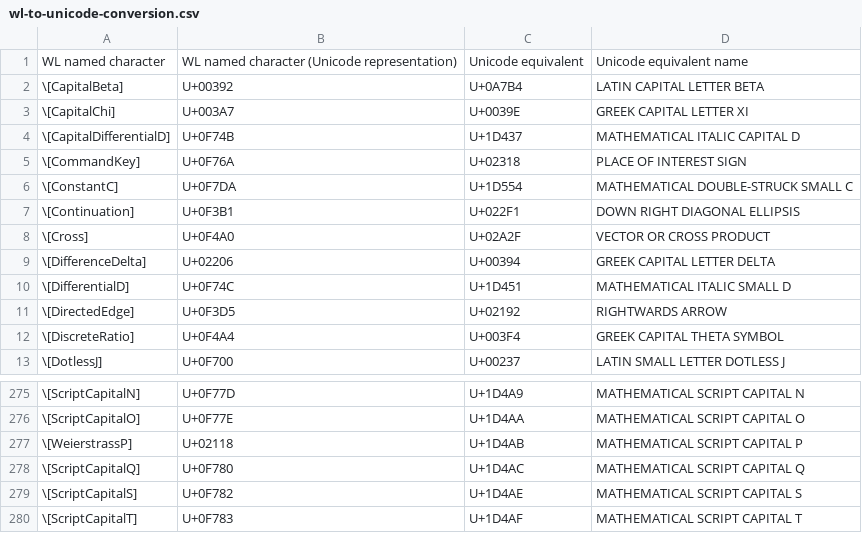
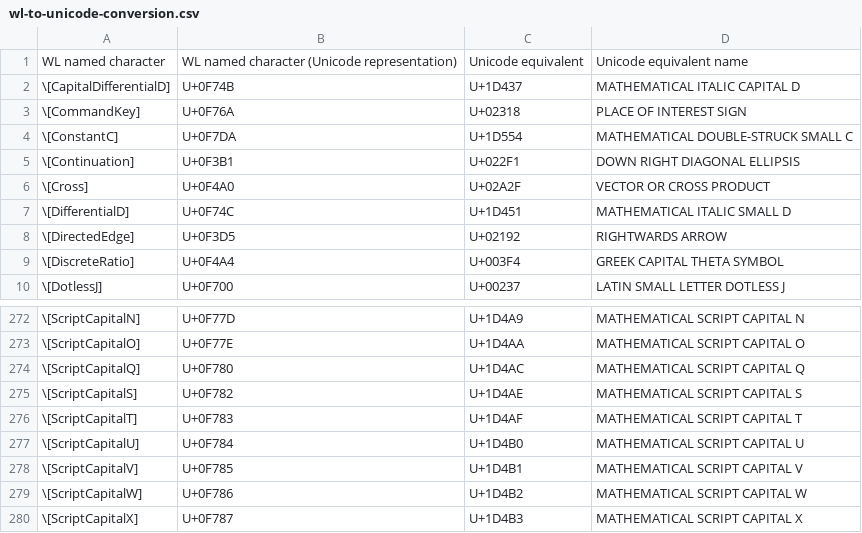
Before and after one commit to Mathics3/mathics-development-guide, a CSV file: resources/wl-to-unicode-conversion.csv, drawn as a sheet; only a part is shown, gaps mark what is left out; the shorter side is filled out with more unchanged rows; the diff names each change by its address in the sheet, - before the commit and + after, or states it on an @@ line.

```diff
--- a/resources/wl-to-unicode-conversion.csv
+++ b/resources/wl-to-unicode-conversion.csv
-row 2: \[CapitalBeta] | U+00392 | U+0A7B4 | LATIN CAPITAL LETTER BETA
-row 3: \[CapitalChi] | U+003A7 | U+0039E | GREEK CAPITAL LETTER XI
-row 9: \[DifferenceDelta] | U+02206 | U+00394 | GREEK CAPITAL LETTER DELTA
-row 277: \[WeierstrassP] | U+02118 | U+1D4AB | MATHEMATICAL SCRIPT CAPITAL P
```
Also changed, not shown: resources/named-characters-data.csv, resources/unicode-to-wl-conversion.csv.
